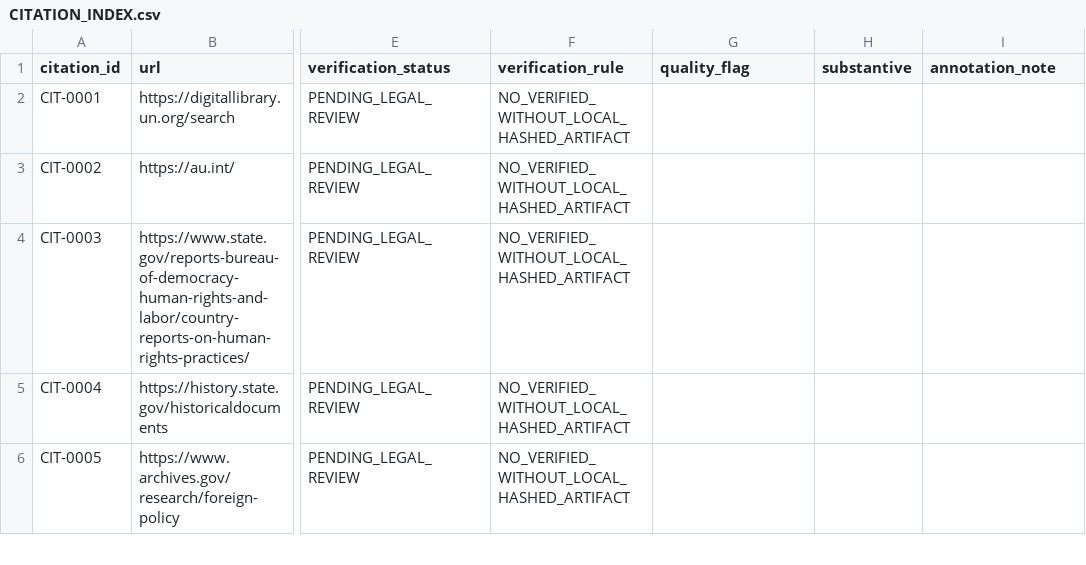
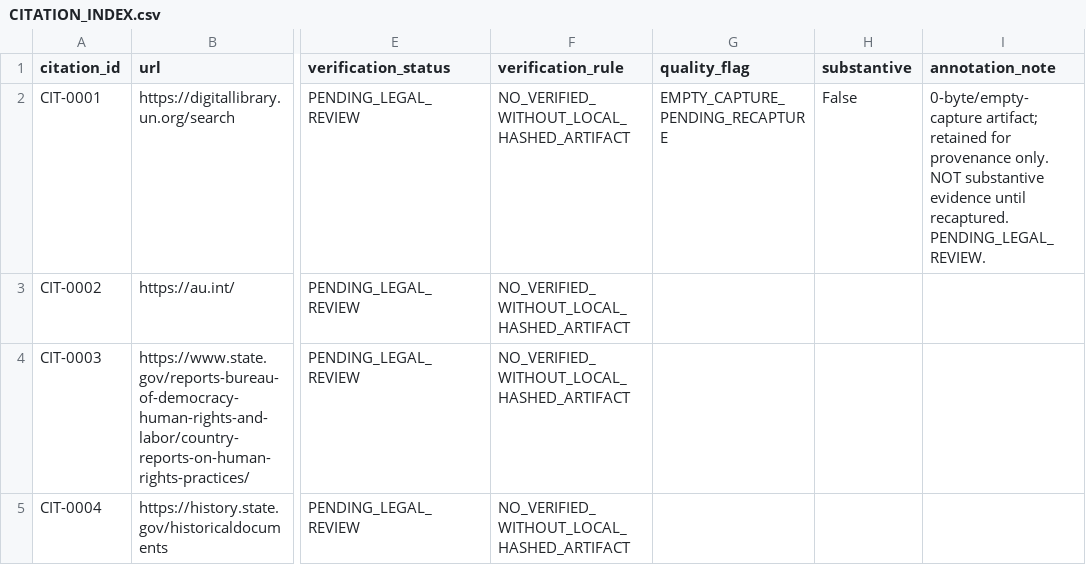
Before and after one commit to GlobalRestitutionAlliance/africa-us-cf-central-african-republic-master-litigation, a CSV file: 03_Evidentiary_Exhibits/CITATION_INDEX.csv, drawn as a sheet; only a part is shown, gaps mark what is left out; the shorter side is filled out with more unchanged rows; the diff names each change by its address in the sheet, - before the commit and + after, or states it on an @@ line.

Commit message:
Reconcile pending-recapture registers and empty-capture flags (PENDING_LEGAL_REVIEW)

```diff
--- a/03_Evidentiary_Exhibits/CITATION_INDEX.csv
+++ b/03_Evidentiary_Exhibits/CITATION_INDEX.csv
-G2 (quality_flag): (empty)
+G2 (quality_flag): EMPTY_CAPTURE_PENDING_RECAPTURE
-H2 (substantive): (empty)
+H2 (substantive): False
-I2 (annotation_note): (empty)
+I2 (annotation_note): 0-byte/empty-capture artifact; retained for provenance only. NOT substantive evidence until recaptured. PENDING_LEGAL_REVIEW.
```
Also changed, not shown: 2 other files.
